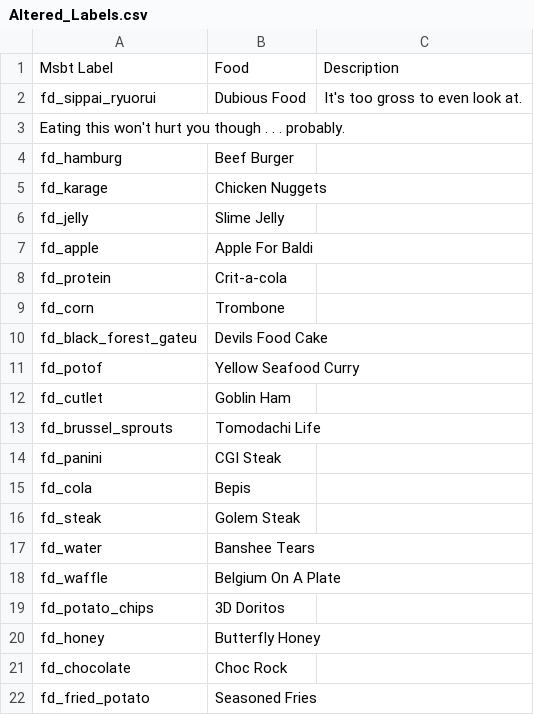
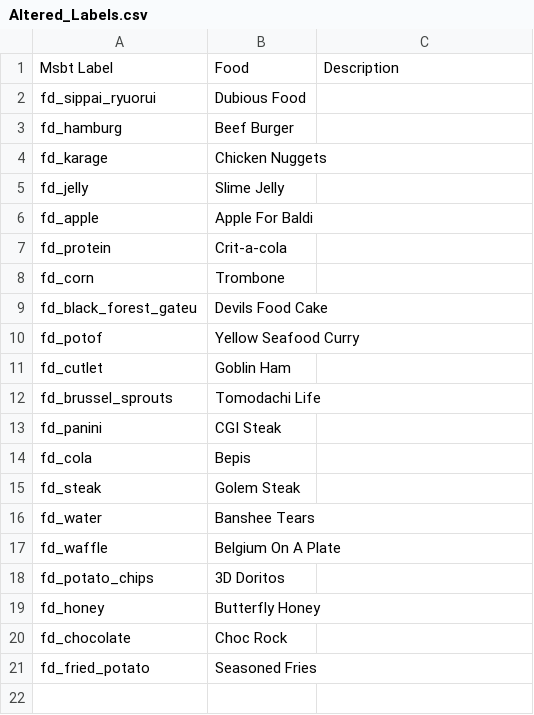
Before and after one commit to AbdyyEeeTest/Tomodachi-Life-Enterprise-Project, a CSV file: Food/Altered_Labels.csv, drawn as a sheet.

Commit message:
Update Altered_Labels.csv

```diff
--- a/Food/Altered_Labels.csv
+++ b/Food/Altered_Labels.csv
@@ -1,4 +1,3 @@
 Msbt Label, Food, Description
-fd_sippai_ryuorui,Dubious Food, It's too gross to even look at.
-Eating this won't hurt you though . . . probably.
+fd_sippai_ryuorui,Dubious Food
 fd_hamburg, Beef Burger
```
